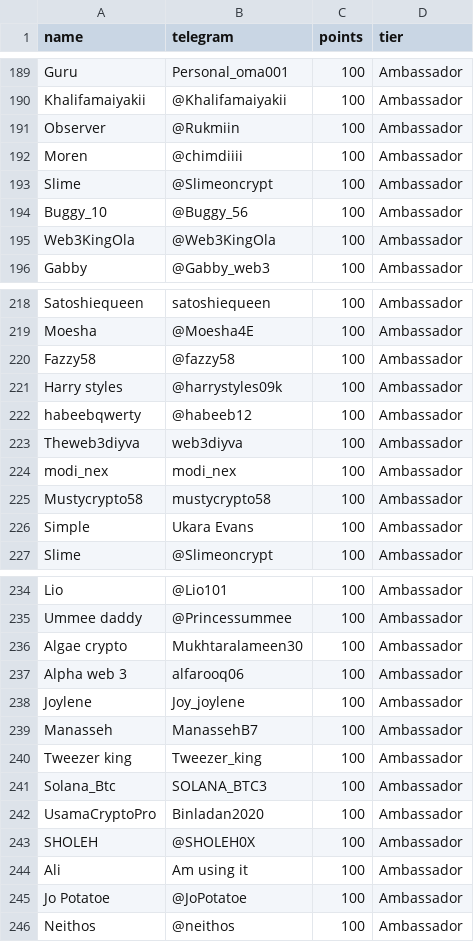
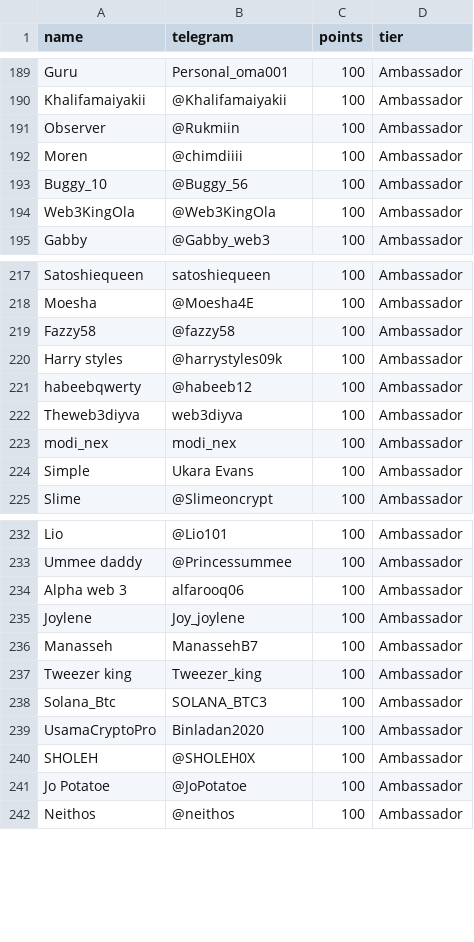
Before and after one commit to devel0x/electronero, a CSV file: ambassadors/fastapi-ambassador-leaderboard/data/leaderboard.csv, drawn as a sheet; only a part is shown, gaps mark what is left out; the diff names each change by its address in the sheet, - before the commit and + after, or states it on an @@ line.

```diff
--- a/ambassadors/fastapi-ambassador-leaderboard/data/leaderboard.csv
+++ b/ambassadors/fastapi-ambassador-leaderboard/data/leaderboard.csv
-row 193: Slime | @Slimeoncrypt | 100 | Ambassador
-row 225: Mustycrypto58 | mustycrypto58 | 100 | Ambassador
-row 236: Algae crypto | Mukhtaralameen30 | 100 | Ambassador
-row 244: Ali | Am using it | 100 | Ambassador
```
Also changed, not shown: 1 other file.
